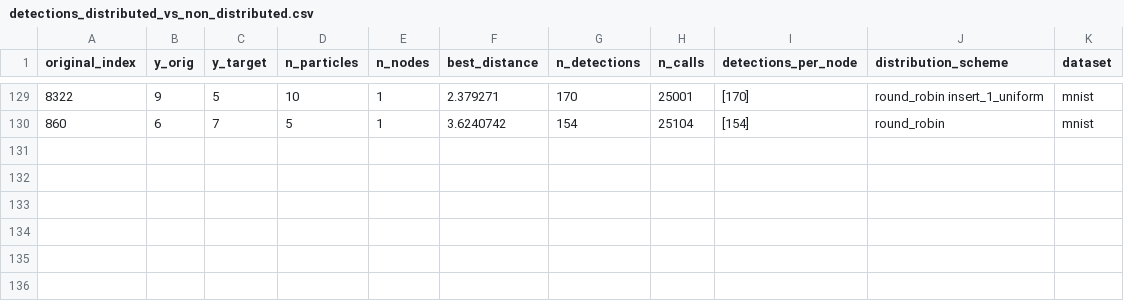
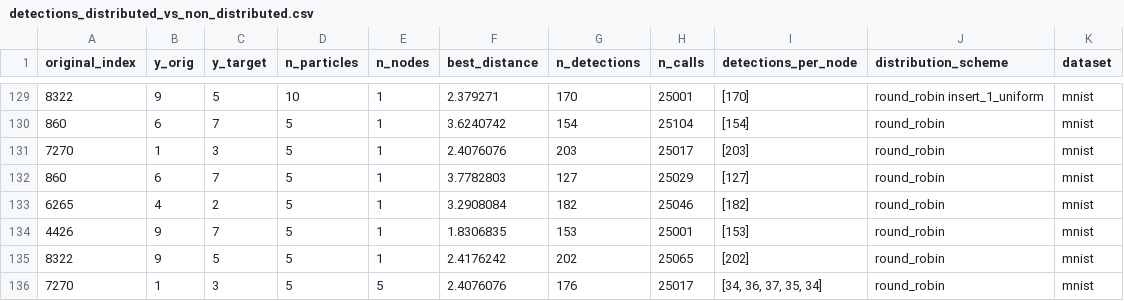
Before and after one commit to SanderP99/Evasive-and-Efficient-Adversarial-Attacks, a CSV file: Code/Experiments/DistributedBBA/detections_distributed_vs_non_distributed.csv, drawn as a sheet; only a part is shown, gaps mark what is left out.

Commit message:
More experiments

```diff
--- a/Code/Experiments/DistributedBBA/detections_distributed_vs_non_distributed.csv
+++ b/Code/Experiments/DistributedBBA/detections_distributed_vs_non_distributed.csv
@@ -130 +130,7 @@ original_index,y_orig,y_target,n_particles,n_nodes,best_distance      ,n_detecti
 860           ,6     ,7       ,5          ,1      ,3.6240742          ,154         ,25104  ,[154]                 ,round_robin                  ,mnist
+7270          ,1     ,3       ,5          ,1      ,2.4076076          ,203         ,25017  ,[203]                 ,round_robin                  ,mnist
+860           ,6     ,7       ,5          ,1      ,3.7782803          ,127         ,25029  ,[127]                 ,round_robin                  ,mnist
+6265          ,4     ,2       ,5          ,1      ,3.2908084          ,182         ,25046  ,[182]                 ,round_robin                  ,mnist
+4426          ,9     ,7       ,5          ,1      ,1.8306835          ,153         ,25001  ,[153]                 ,round_robin                  ,mnist
+8322          ,9     ,5       ,5          ,1      ,2.4176242          ,202         ,25065  ,[202]                 ,round_robin                  ,mnist
+7270          ,1     ,3       ,5          ,5      ,2.4076076          ,176         ,25017  ,"[34, 36, 37, 35, 34]",round_robin                  ,mnist
```
